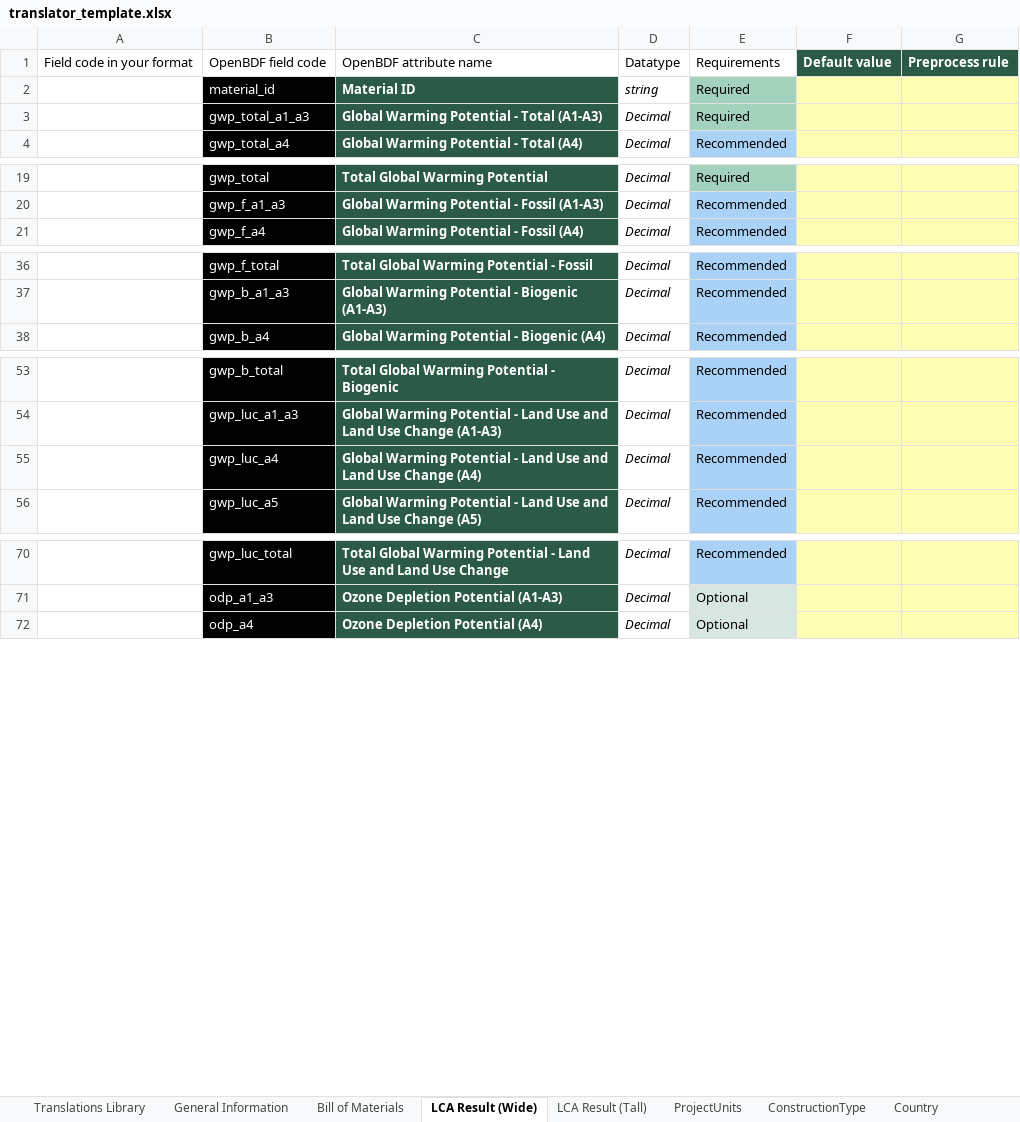
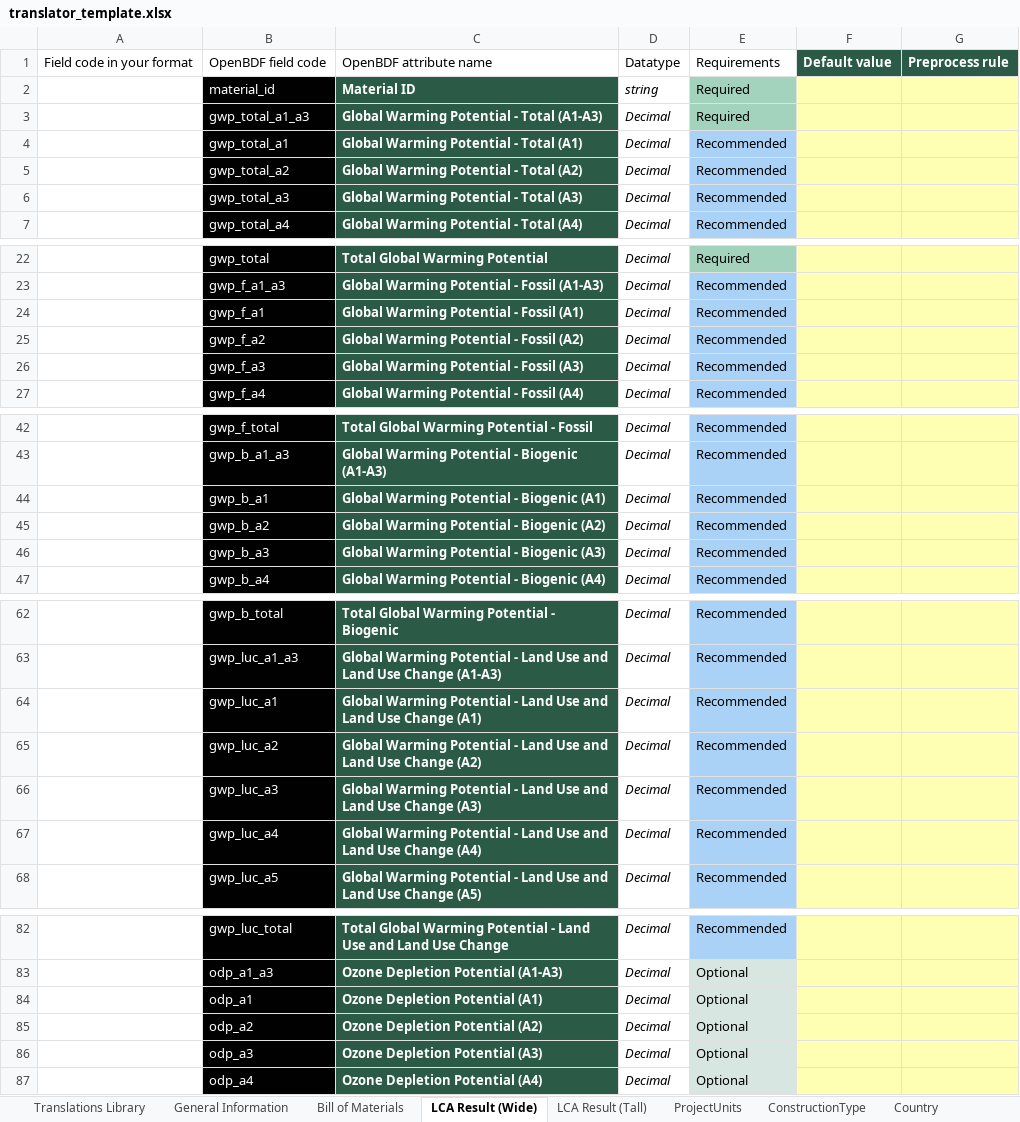
Before and after one commit to EPFL-ENAC/lmc-openbdf, an Excel workbook: translators/translator_template.xlsx, sheet LCA Result (Wide), drawn as a sheet; only a part is shown, gaps mark what is left out; values as stored, in another font and other column widths than the file's, no borders; the diff covers the shown part only; the diff names each change by its address in the sheet, - before the commit and + after, or states it on an @@ line.

```diff
--- a/translators/translator_template.xlsx (sheet LCA Result (Wide))
+++ b/translators/translator_template.xlsx (sheet LCA Result (Wide))
+row 4:  | gwp_total_a1 | Global Warming Potential - Total (A1) | Decimal | Recommended
+row 5:  | gwp_total_a2 | Global Warming Potential - Total (A2) | Decimal | Recommended
+row 6:  | gwp_total_a3 | Global Warming Potential - Total (A3) | Decimal | Recommended
+row 24:  | gwp_f_a1 | Global Warming Potential - Fossil (A1) | Decimal | Recommended
+row 25:  | gwp_f_a2 | Global Warming Potential - Fossil (A2) | Decimal | Recommended
+row 26:  | gwp_f_a3 | Global Warming Potential - Fossil (A3) | Decimal | Recommended
+row 44:  | gwp_b_a1 | Global Warming Potential - Biogenic (A1) | Decimal | Recommended
+row 45:  | gwp_b_a2 | Global Warming Potential - Biogenic (A2) | Decimal | Recommended
+row 46:  | gwp_b_a3 | Global Warming Potential - Biogenic (A3) | Decimal | Recommended
+row 64:  | gwp_luc_a1 | Global Warming Potential - Land Use and Land Use Change (A1) | Decimal | Recommended
+row 65:  | gwp_luc_a2 | Global Warming Potential - Land Use and Land Use Change (A2) | Decimal | Recommended
+row 66:  | gwp_luc_a3 | Global Warming Potential - Land Use and Land Use Change (A3) | Decimal | Recommended
+row 84:  | odp_a1 | Ozone Depletion Potential (A1) | Decimal | Optional
+row 85:  | odp_a2 | Ozone Depletion Potential (A2) | Decimal | Optional
+row 86:  | odp_a3 | Ozone Depletion Potential (A3) | Decimal | Optional
```
Also changed, not shown: 45 added rows elsewhere in this sheet, template.xlsx, 2 other files.
